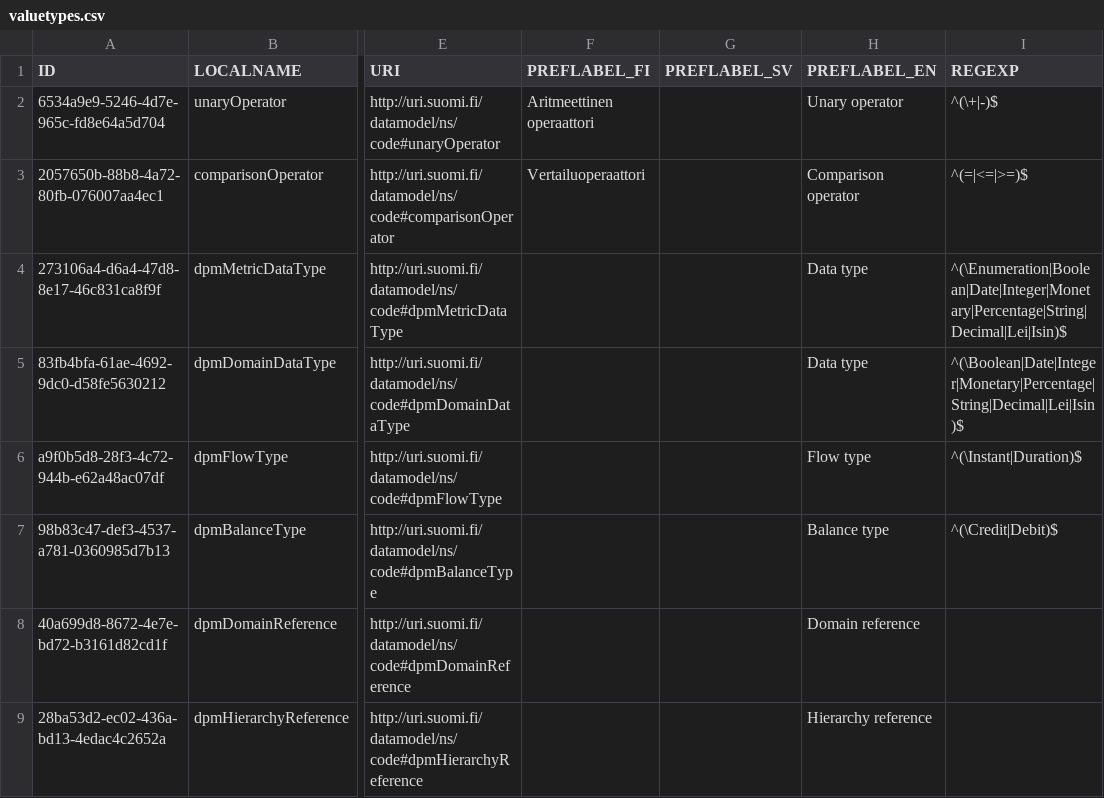
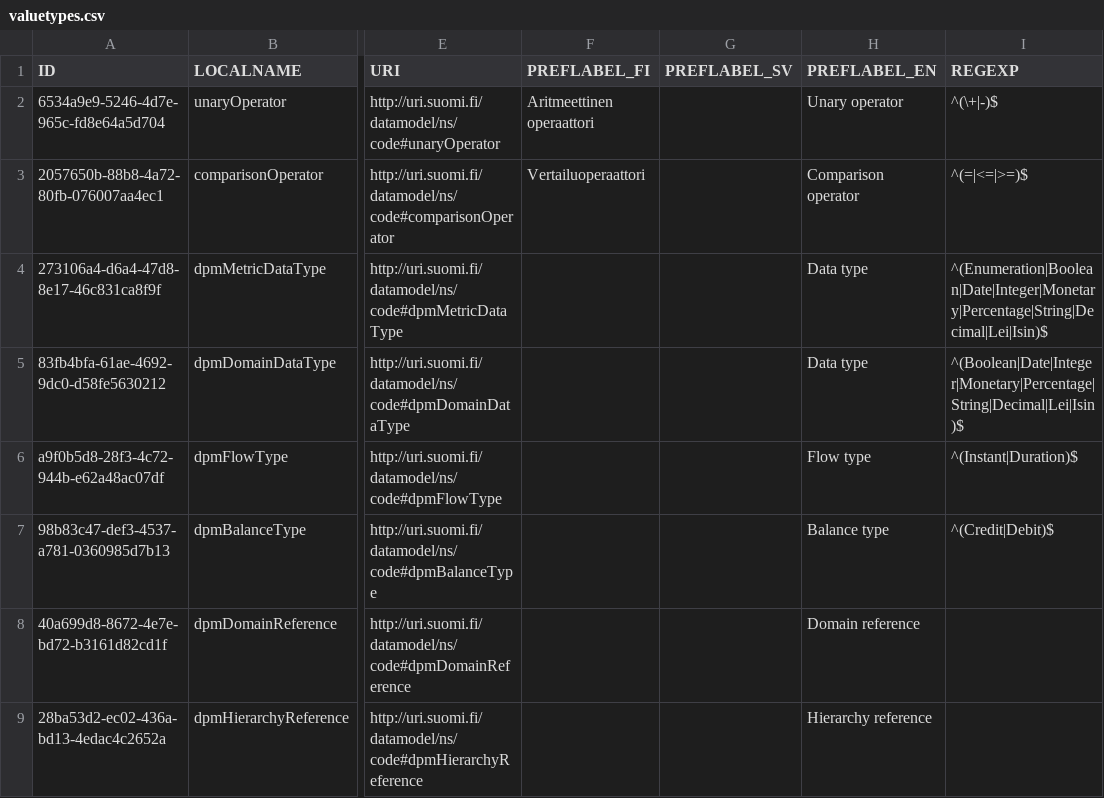
Before and after one commit to VRK-YTI/yti-codelist-content-intake-service, a CSV file: src/main/resources/valuetypes/valuetypes.csv, drawn as a sheet; only a part is shown, gaps mark what is left out; the diff names each change by its address in the sheet, - before the commit and + after, or states it on an @@ line.

Commit message:
Fix dpm value type regexps

```diff
--- a/src/main/resources/valuetypes/valuetypes.csv
+++ b/src/main/resources/valuetypes/valuetypes.csv
-I4 (REGEXP): ^(\Enumeration|Boolean|Date|Integer|Monetary|Percentage|String|Decimal|Lei|Isin)$
+I4 (REGEXP): ^(Enumeration|Boolean|Date|Integer|Monetary|Percentage|String|Decimal|Lei|Isin)$
-I5 (REGEXP): ^(\Boolean|Date|Integer|Monetary|Percentage|String|Decimal|Lei|Isin)$
+I5 (REGEXP): ^(Boolean|Date|Integer|Monetary|Percentage|String|Decimal|Lei|Isin)$
-I6 (REGEXP): ^(\Instant|Duration)$
+I6 (REGEXP): ^(Instant|Duration)$
-I7 (REGEXP): ^(\Credit|Debit)$
+I7 (REGEXP): ^(Credit|Debit)$
```
Also changed, not shown: 1 other file.
